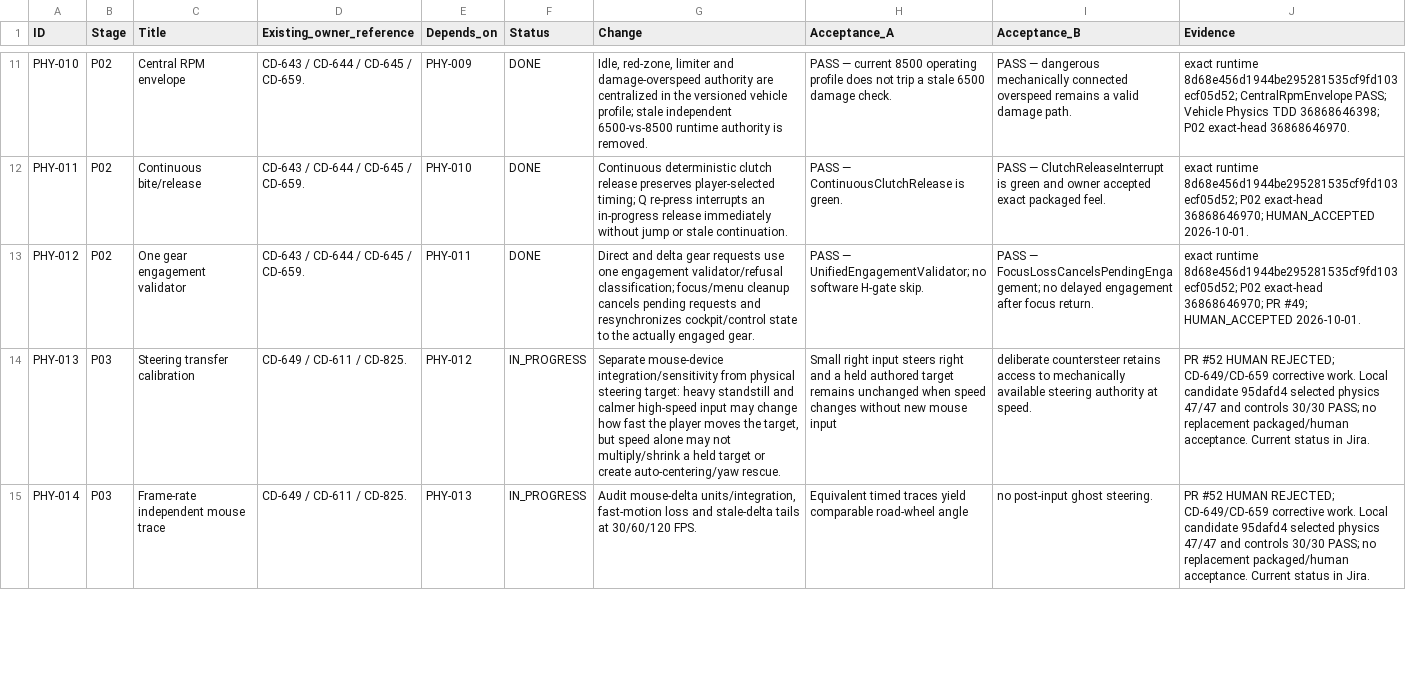
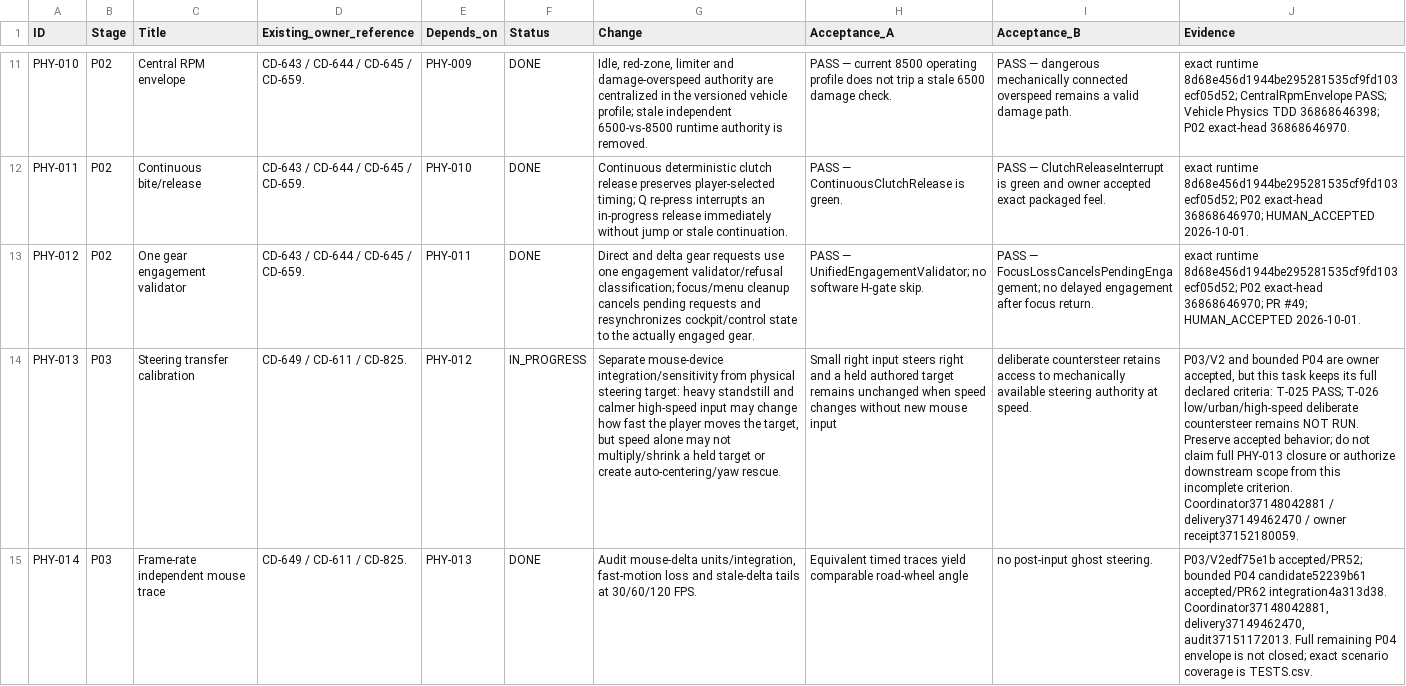
Before and after one commit to CheshirskyCat63/PINK-CAB, a CSV file: docs/vehicle_physics/TASKS.csv, drawn as a sheet; only a part is shown, gaps mark what is left out; the diff covers the shown part only; the diff names each change by its address in the sheet, - before the commit and + after, or states it on an @@ line.

```diff
--- a/docs/vehicle_physics/TASKS.csv
+++ b/docs/vehicle_physics/TASKS.csv
-J14 (Evidence): PR #52 HUMAN REJECTED; CD-649/CD-659 corrective work. Local candidate 95dafd4 selected physics 47/47 and controls 30/30 PASS; no replacement packaged/human acceptance. Current status in Jira.
+J14 (Evidence): P03/V2 and bounded P04 are owner accepted, but this task keeps its full declared criteria: T-025 PASS; T-026 low/urban/high-speed deliberate countersteer remains NOT RUN. Preserve accepted behavior; do not claim full PHY-013 closure or authorize downstream scope from this incomplete criterion. Coordinator37148042881 / delivery37149462470 / owner receipt37152180059.
-F15 (Status): IN_PROGRESS
+F15 (Status): DONE
-J15 (Evidence): PR #52 HUMAN REJECTED; CD-649/CD-659 corrective work. Local candidate 95dafd4 selected physics 47/47 and controls 30/30 PASS; no replacement packaged/human acceptance. Current status in Jira.
+J15 (Evidence): P03/V2edf75e1b accepted/PR52; bounded P04 candidate52239b61 accepted/PR62 integration4a313d38. Coordinator37148042881, delivery37149462470, audit37151172013. Full remaining P04 envelope is not closed; exact scenario coverage is TESTS.csv.
```
Also changed, not shown: 13 edited cells elsewhere in this file, docs/vehicle_physics/TESTS.csv, 10 other files.
